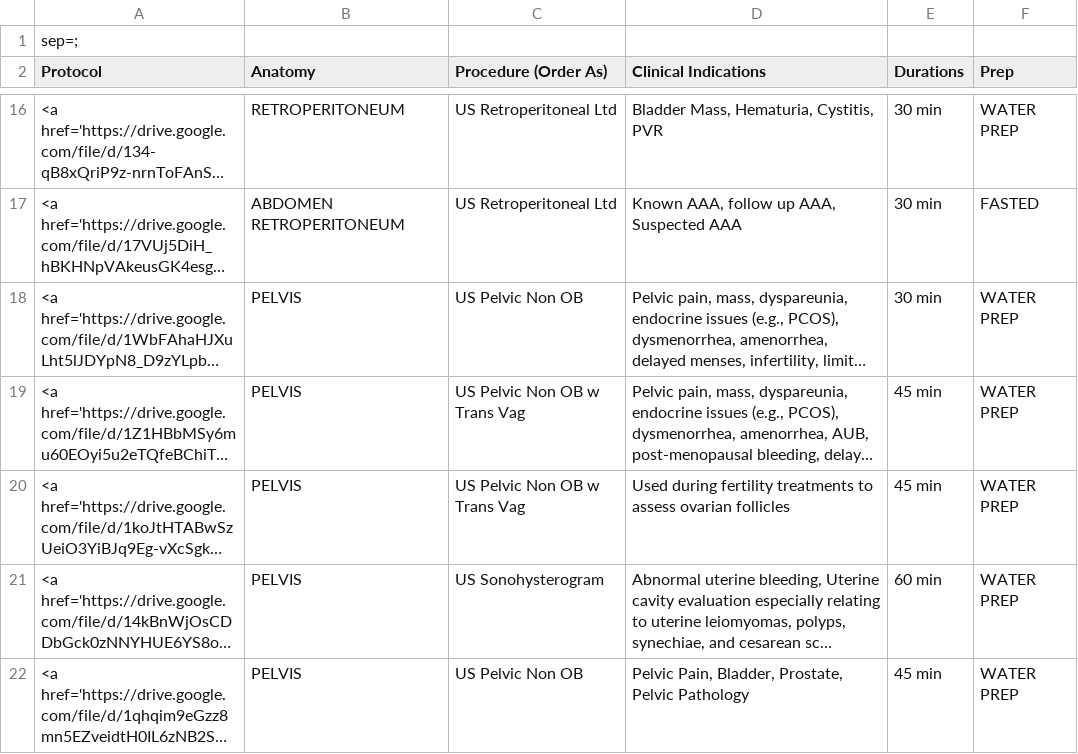
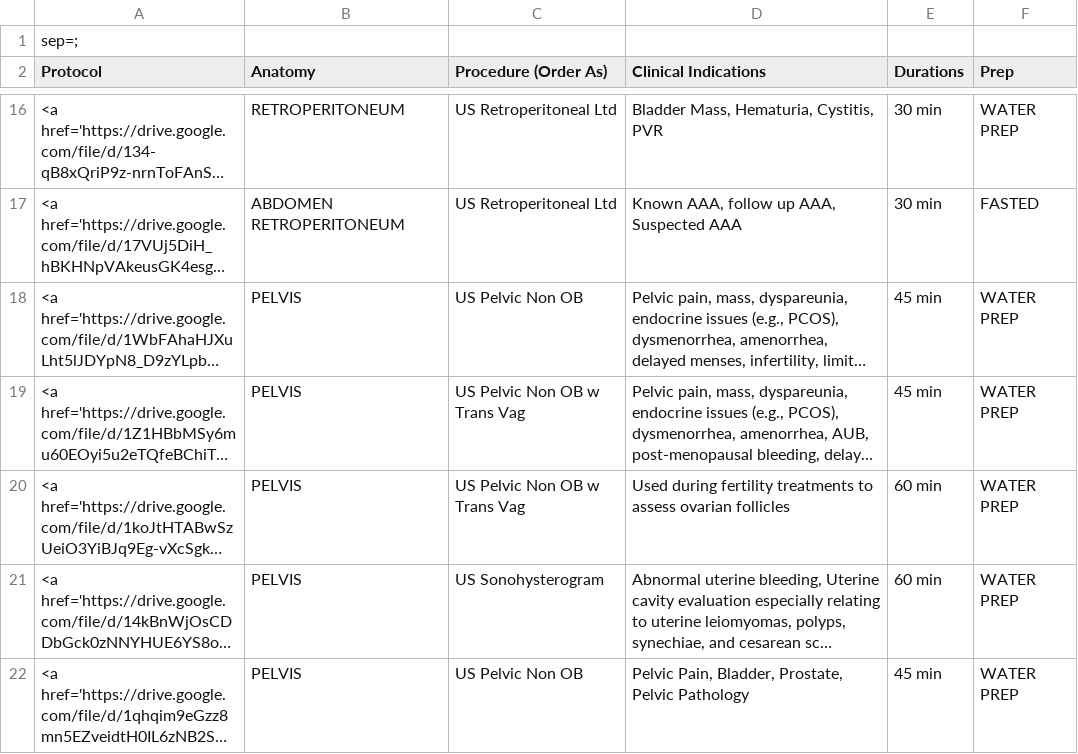
Before and after one commit to patrickdo/usprotocols, a CSV file: usprotocols.csv, drawn as a sheet; only a part is shown, gaps mark what is left out; long unchanged cells end in …; the diff covers the shown part only; the diff names each change by its address in the sheet, - before the commit and + after, or states it on an @@ line.

```diff
--- a/usprotocols.csv
+++ b/usprotocols.csv
-E18 (Durations): 30 min
+E18 (Durations): 45 min
-E20 (Durations): 45 min
+E20 (Durations): 60 min
```
Also changed, not shown: 1 removed row and 3 edited cells elsewhere in this file, 2 other files.
